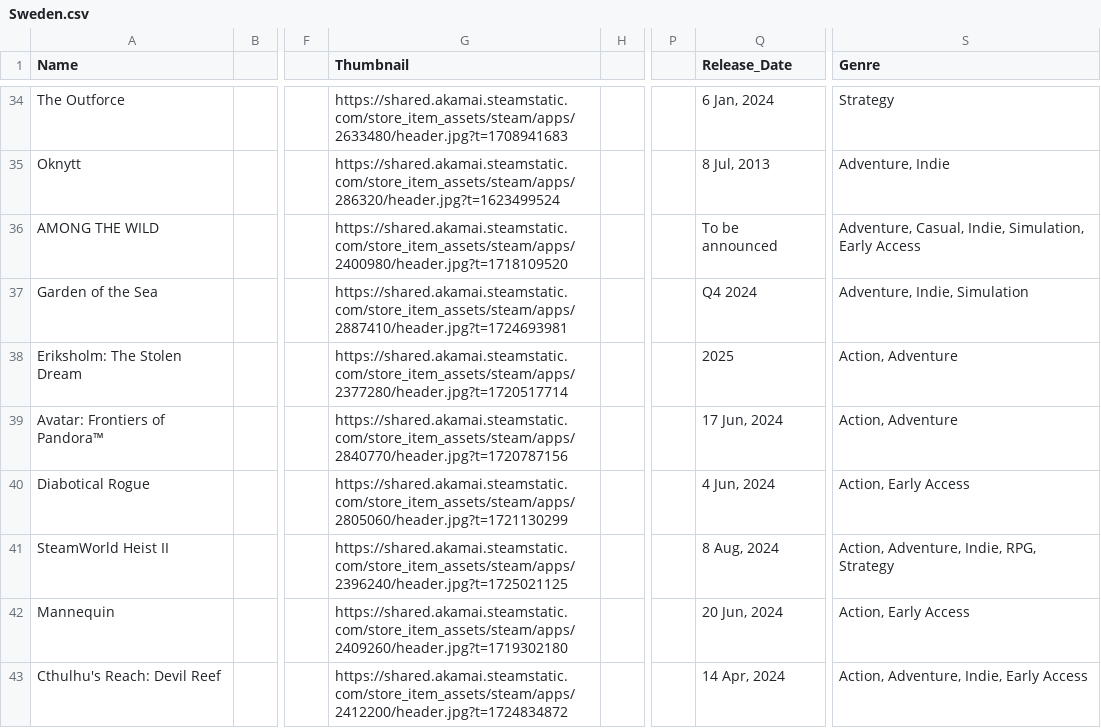
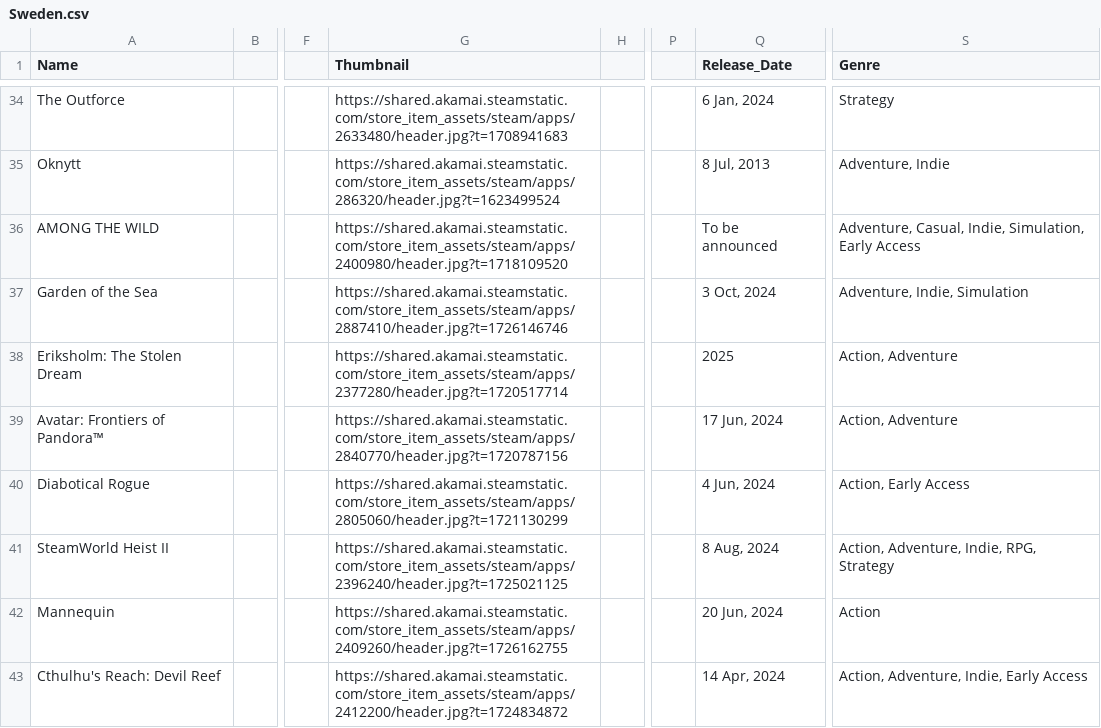
Before and after one commit to jdiaz97/wherearethe.games, a CSV file: export/Sweden.csv, drawn as a sheet; only a part is shown, gaps mark what is left out; the diff covers the shown part only; the diff names each change by its address in the sheet, - before the commit and + after, or states it on an @@ line.

```diff
--- a/export/Sweden.csv
+++ b/export/Sweden.csv
-G37 (Thumbnail): https://shared.akamai.steamstatic.com/store_item_assets/steam/apps/2887410/header.jpg?t=1724693981
+G37 (Thumbnail): https://shared.akamai.steamstatic.com/store_item_assets/steam/apps/2887410/header.jpg?t=1726146746
-Q37 (Release_Date): Q4 2024
+Q37 (Release_Date): 3 Oct, 2024
-G42 (Thumbnail): https://shared.akamai.steamstatic.com/store_item_assets/steam/apps/2409260/header.jpg?t=1719302180
+G42 (Thumbnail): https://shared.akamai.steamstatic.com/store_item_assets/steam/apps/2409260/header.jpg?t=1726162755
-S42 (Genre): Action, Early Access
+S42 (Genre): Action
```
Also changed, not shown: 46 edited cells elsewhere in this file, export/Chile.csv, export/Finland.csv, 4 other files.
